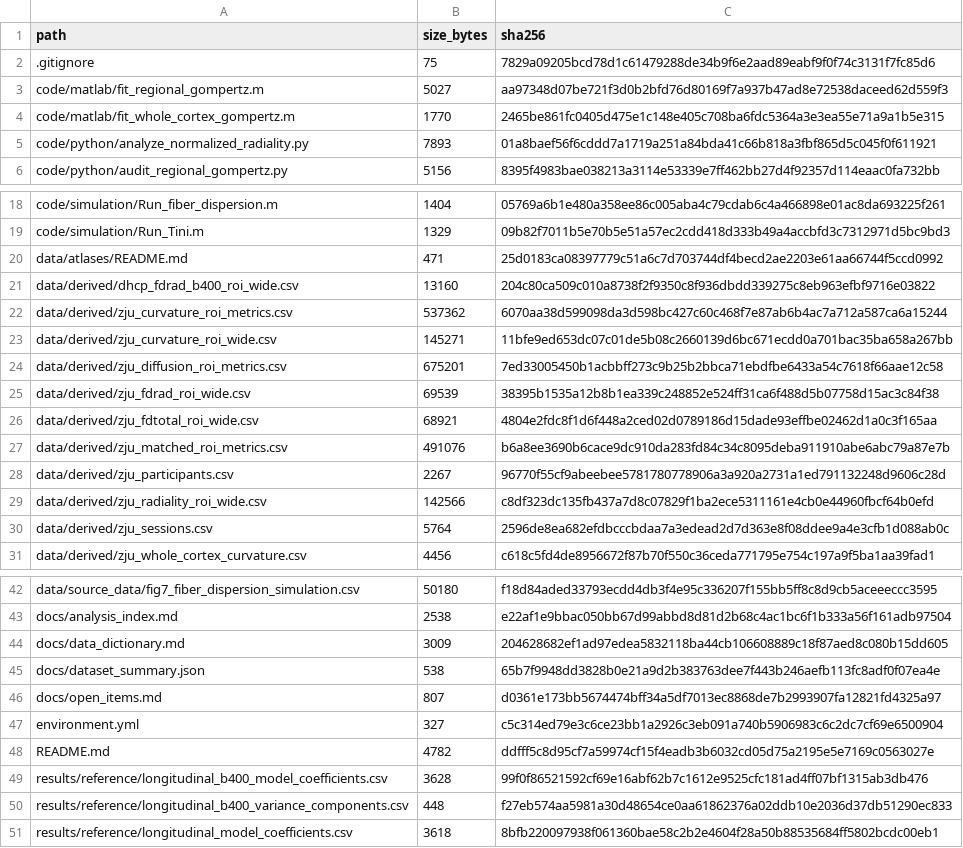
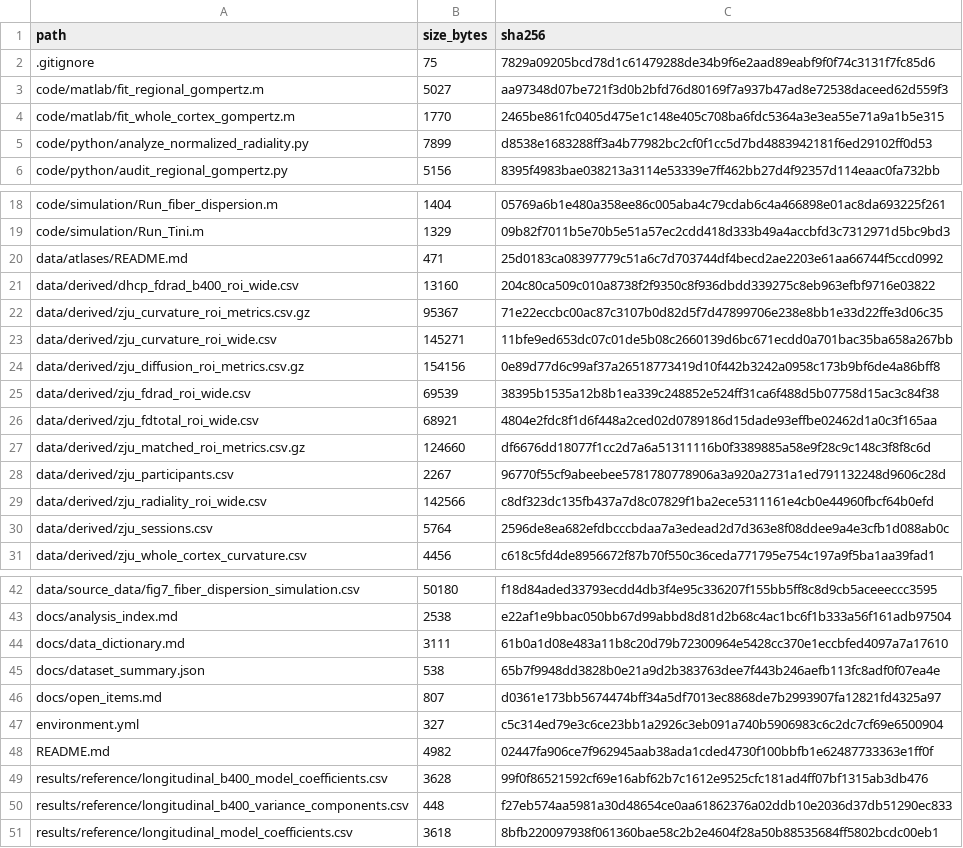
Before and after one commit to RuikeChen/Fetal-Cortical-Folding, a CSV file: manifest.csv, drawn as a sheet; only a part is shown, gaps mark what is left out.

```diff
--- a/manifest.csv
+++ b/manifest.csv
@@ -4,3 +4,3 @@
 "code/matlab/fit_whole_cortex_gompertz.m","1770","2465be861fc0405d475e1c148e405c708ba6fdc5364a3e3ea55e71a9a1b5e315"
-"code/python/analyze_normalized_radiality.py","7893","01a8baef56f6cddd7a1719a251a84bda41c66b818a3fbf865d5c045f0f611921"
+"code/python/analyze_normalized_radiality.py","7899","d8538e1683288ff3a4b77982bc2cf0f1cc5d7bd4883942181f6ed29102ff0d53"
 "code/python/audit_regional_gompertz.py","5156","8395f4983bae038213a3114e53339e7ff462bb27d4f92357d114eaac0fa732bb"
@@ -21,8 +21,8 @@
 "data/derived/dhcp_fdrad_b400_roi_wide.csv","13160","204c80ca509c010a8738f2f9350c8f936dbdd339275c8eb963efbf9716e03822"
-"data/derived/zju_curvature_roi_metrics.csv","537362","6070aa38d599098da3d598bc427c60c468f7e87ab6b4ac7a712a587ca6a15244"
+"data/derived/zju_curvature_roi_metrics.csv.gz","95367","71e22eccbc00ac87c3107b0d82d5f7d47899706e238e8bb1e33d22ffe3d06c35"
 "data/derived/zju_curvature_roi_wide.csv","145271","11bfe9ed653dc07c01de5b08c2660139d6bc671ecdd0a701bac35ba658a267bb"
-"data/derived/zju_diffusion_roi_metrics.csv","675201","7ed33005450b1acbbff273c9b25b2bbca71ebdfbe6433a54c7618f66aae12c58"
+"data/derived/zju_diffusion_roi_metrics.csv.gz","154156","0e89d77d6c99af37a26518773419d10f442b3242a0958c173b9bf6de4a86bff8"
 "data/derived/zju_fdrad_roi_wide.csv","69539","38395b1535a12b8b1ea339c248852e524ff31ca6f488d5b07758d15ac3c84f38"
 "data/derived/zju_fdtotal_roi_wide.csv","68921","4804e2fdc8f1d6f448a2ced02d0789186d15dade93effbe02462d1a0c3f165aa"
-"data/derived/zju_matched_roi_metrics.csv","491076","b6a8ee3690b6cace9dc910da283fd84c34c8095deba911910abe6abc79a87e7b"
+"data/derived/zju_matched_roi_metrics.csv.gz","124660","df6676dd18077f1cc2d7a6a51311116b0f3389885a58e9f28c9c148c3f8f8c6d"
 "data/derived/zju_participants.csv","2267","96770f55cf9abeebee5781780778906a3a920a2731a1ed791132248d9606c28d"
@@ -43,3 +43,3 @@
 "docs/analysis_index.md","2538","e22af1e9bbac050bb67d99abbd8d81d2b68c4ac1bc6f1b333a56f161adb97504"
-"docs/data_dictionary.md","3009","204628682ef1ad97edea5832118ba44cb106608889c18f87aed8c080b15dd605"
+"docs/data_dictionary.md","3111","61b0a1d08e483a11b8c20d79b72300964e5428cc370e1eccbfed4097a7a17610"
 "docs/dataset_summary.json","538","65b7f9948dd3828b0e21a9d2b383763dee7f443b246aefb113fc8adf0f07ea4e"
@@ -47,3 +47,3 @@
 "environment.yml","327","c5c314ed79e3c6ce23bb1a2926c3eb091a740b5906983c6c2dc7cf69e6500904"
-"README.md","4782","ddfff5c8d95cf7a59974cf15f4eadb3b6032cd05d75a2195e5e7169c0563027e"
+"README.md","4982","02447fa906ce7f962945aab38ada1cded4730f100bbfb1e62487733363e1ff0f"
 "results/reference/longitudinal_b400_model_coefficients.csv","3628","99f0f86521592cf69e16abf62b7c1612e9525cfc181ad4ff07bf1315ab3db476"
```
Also changed, not shown: 3 other files.
